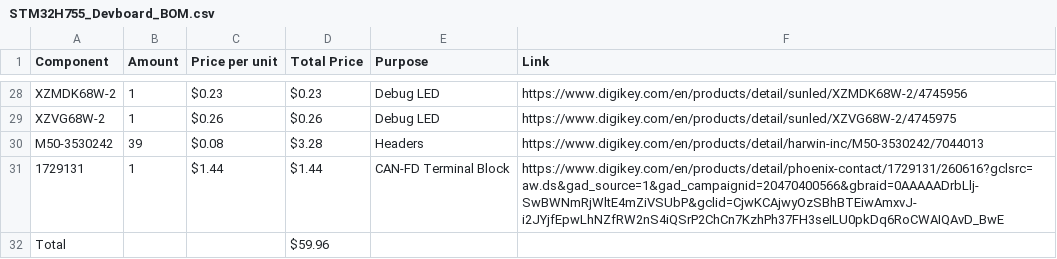
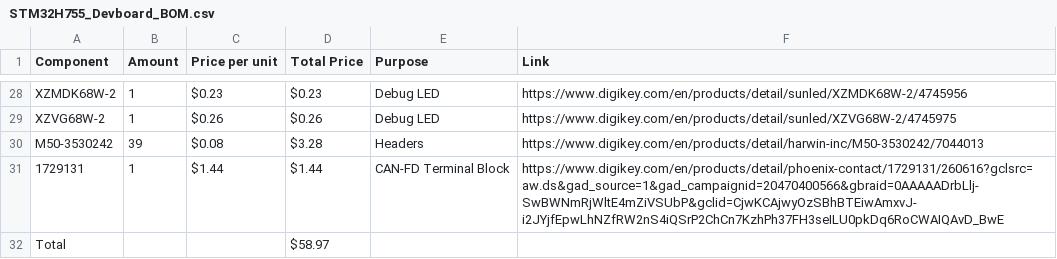
Before and after one commit to Pln3appl3/STM32H755_Devboard, a CSV file: STM32H755_Devboard_BOM.csv, drawn as a sheet; only a part is shown, gaps mark what is left out.

Commit message:
Update STM32H755_Devboard_BOM.csv

```diff
--- a/STM32H755_Devboard_BOM.csv
+++ b/STM32H755_Devboard_BOM.csv
@@ -31,2 +31,2 @@ M50-3530242,39,$0.08 ,$3.28 ,Headers ,https://www.digikey.com/en/products/detail
 1729131,1,$1.44 ,$1.44 ,CAN-FD Terminal Block ,https://www.digikey.com/en/products/detail/phoenix-contact/1729131/260616?gclsrc=aw.ds&gad_source=1&gad_campaignid=20470400566&gbraid=0AAAAADrbLlj-SwBWNmRjWltE4mZiVSUbP&gclid=CjwKCAjwyOzSBhBTEiwAmxvJ-i2JYjfEpwLhNZfRW2nS4iQSrP2ChCn7KzhPh37FH3seILU0pkDq6RoCWAIQAvD_BwE
-Total,,,$59.96 ,,
+Total,,,$58.97 ,,
```
